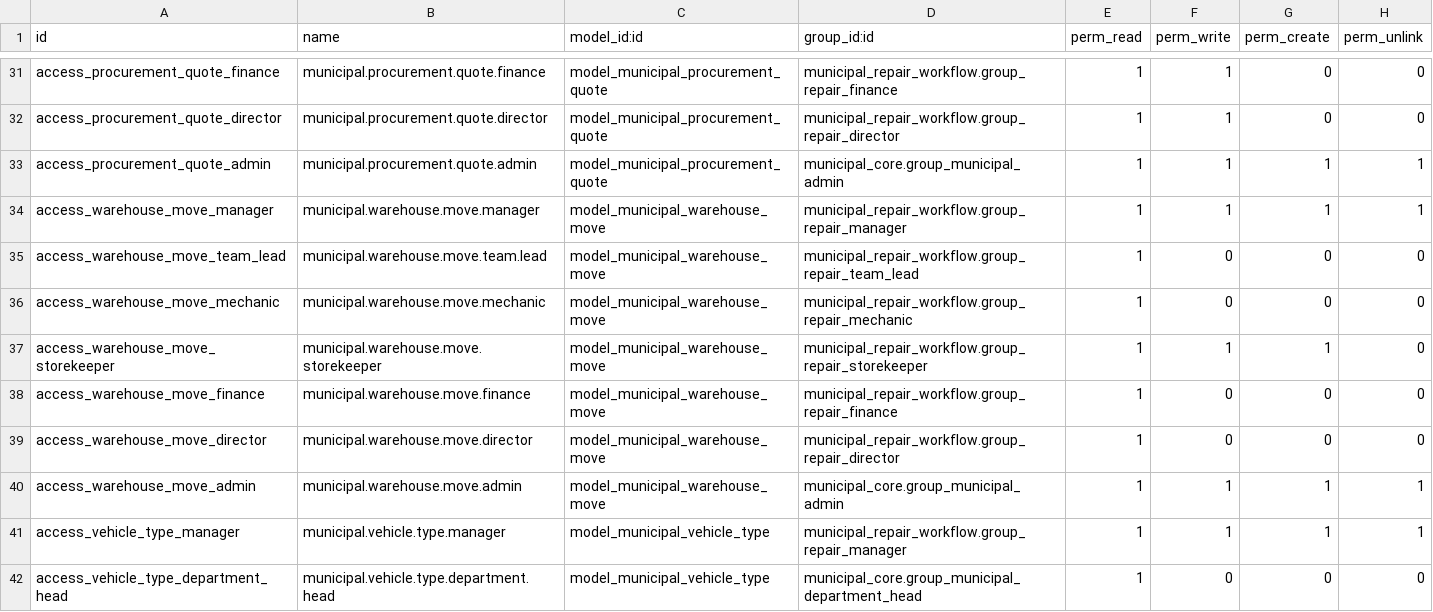
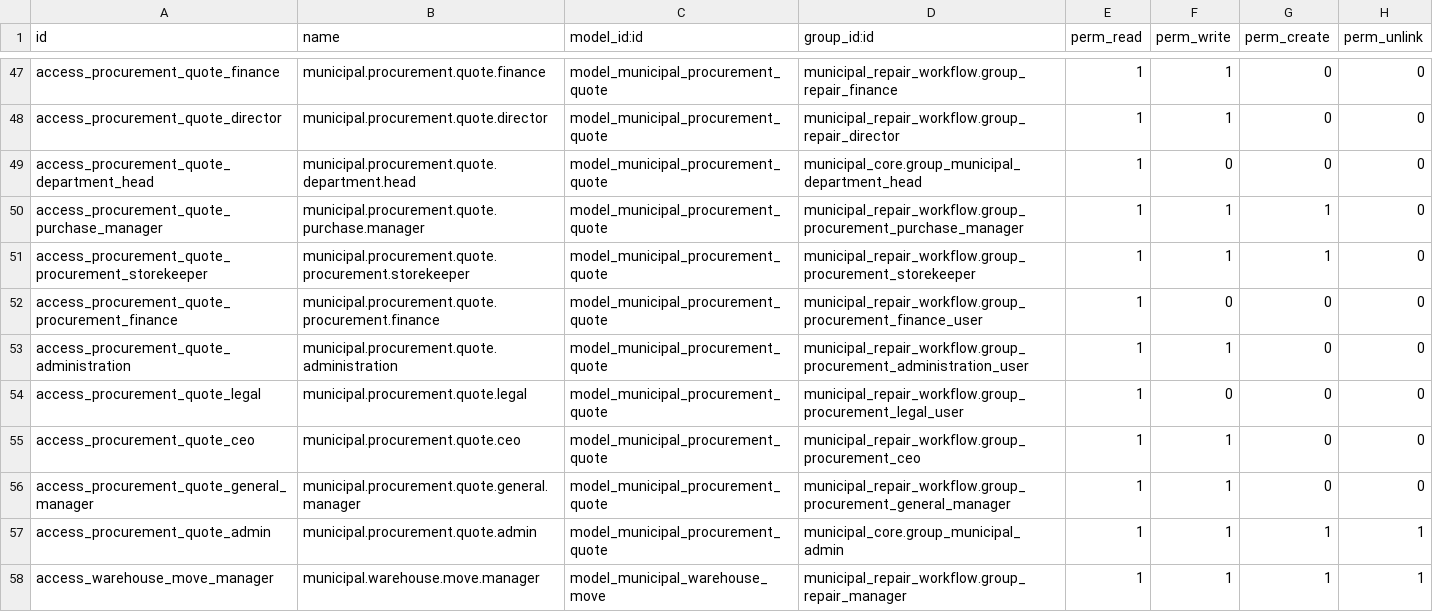
Before and after one commit to aimongoliatushig-cloud/tengertech-webapp, a CSV file: odoo_addons/municipal_repair_workflow/security/ir.model.access.csv, drawn as a sheet; only a part is shown, gaps mark what is left out; the shorter side is filled out with more unchanged rows; the diff covers the shown part only.

Commit message:
Update procurement and auto base integration

```diff
--- a/odoo_addons/municipal_repair_workflow/security/ir.model.access.csv
+++ b/odoo_addons/municipal_repair_workflow/security/ir.model.access.csv
@@ -32,2 +48,10 @@ access_procurement_quote_finance,municipal.procurement.quote.finance,model_munic
 access_procurement_quote_director,municipal.procurement.quote.director,model_municipal_procurement_quote,municipal_repair_workflow.group_repair_director,1,1,0,0
+access_procurement_quote_department_head,municipal.procurement.quote.department.head,model_municipal_procurement_quote,municipal_core.group_municipal_department_head,1,0,0,0
+access_procurement_quote_purchase_manager,municipal.procurement.quote.purchase.manager,model_municipal_procurement_quote,municipal_repair_workflow.group_procurement_purchase_manager,1,1,1,0
+access_procurement_quote_procurement_storekeeper,municipal.procurement.quote.procurement.storekeeper,model_municipal_procurement_quote,municipal_repair_workflow.group_procurement_storekeeper,1,1,1,0
+access_procurement_quote_procurement_finance,municipal.procurement.quote.procurement.finance,model_municipal_procurement_quote,municipal_repair_workflow.group_procurement_finance_user,1,0,0,0
+access_procurement_quote_administration,municipal.procurement.quote.administration,model_municipal_procurement_quote,municipal_repair_workflow.group_procurement_administration_user,1,1,0,0
+access_procurement_quote_legal,municipal.procurement.quote.legal,model_municipal_procurement_quote,municipal_repair_workflow.group_procurement_legal_user,1,0,0,0
+access_procurement_quote_ceo,municipal.procurement.quote.ceo,model_municipal_procurement_quote,municipal_repair_workflow.group_procurement_ceo,1,1,0,0
+access_procurement_quote_general_manager,municipal.procurement.quote.general.manager,model_municipal_procurement_quote,municipal_repair_workflow.group_procurement_general_manager,1,1,0,0
 access_procurement_quote_admin,municipal.procurement.quote.admin,model_municipal_procurement_quote,municipal_core.group_municipal_admin,1,1,1,1
```
Also changed, not shown: 16 added rows elsewhere in this file, 14 other files.
